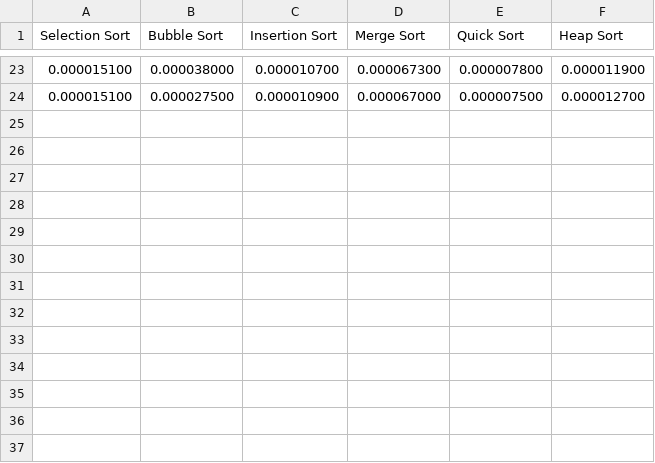
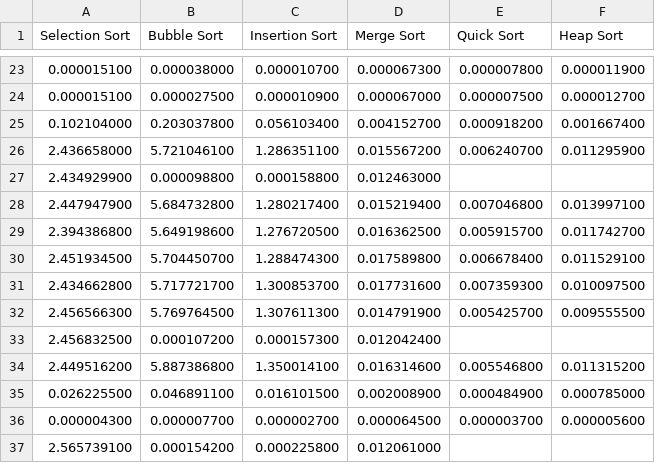
Before and after one commit to michaelcanonizado/sorting-algorithm-analysis, a CSV file: results.csv, drawn as a sheet; only a part is shown, gaps mark what is left out.

```diff
--- a/results.csv
+++ b/results.csv
@@ -24 +24,14 @@ Selection Sort,Bubble Sort,Insertion Sort,Merge Sort,Quick Sort,Heap Sort,
 0.000015100,0.000027500,0.000010900,0.000067000,0.000007500,0.000012700,
+0.102104000,0.203037800,0.056103400,0.004152700,0.000918200,0.001667400,
+2.436658000,5.721046100,1.286351100,0.015567200,0.006240700,0.011295900,
+2.434929900,0.000098800,0.000158800,0.012463000,
+2.447947900,5.684732800,1.280217400,0.015219400,0.007046800,0.013997100,
+2.394386800,5.649198600,1.276720500,0.016362500,0.005915700,0.011742700,
+2.451934500,5.704450700,1.288474300,0.017589800,0.006678400,0.011529100,
+2.434662800,5.717721700,1.300853700,0.017731600,0.007359300,0.010097500,
+2.456566300,5.769764500,1.307611300,0.014791900,0.005425700,0.009555500,
+2.456832500,0.000107200,0.000157300,0.012042400,
+2.449516200,5.887386800,1.350014100,0.016314600,0.005546800,0.011315200,
+0.026225500,0.046891100,0.016101500,0.002008900,0.000484900,0.000785000,
+0.000004300,0.000007700,0.000002700,0.000064500,0.000003700,0.000005600,
+2.565739100,0.000154200,0.000225800,0.012061000,
```
Also changed, not shown: 9 other files.
